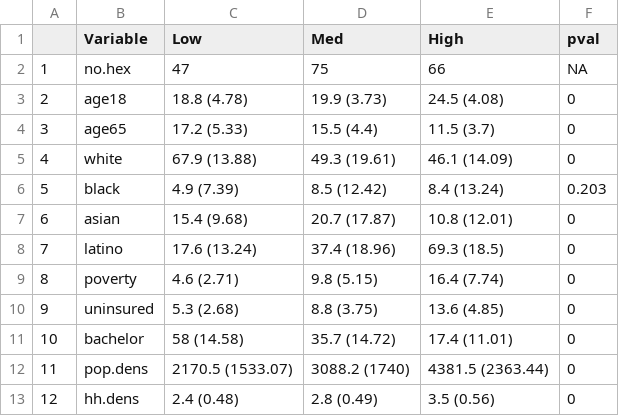
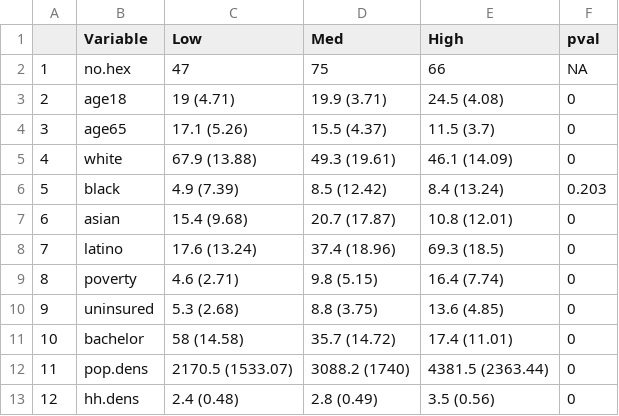
Before and after one commit to katieheo/Rpr-Vijayan-2023, a CSV file: results/other/Table1_summarystats.csv, drawn as a sheet.

```diff
--- a/results/other/Table1_summarystats.csv
+++ b/results/other/Table1_summarystats.csv
@@ -2,4 +2,4 @@
 "1","no.hex","47","75","66",NA
-"2","age18","18.8 (4.78)","19.9 (3.73)","24.5 (4.08)",0
-"3","age65","17.2 (5.33)","15.5 (4.4)","11.5 (3.7)",0
+"2","age18","19 (4.71)","19.9 (3.71)","24.5 (4.08)",0
+"3","age65","17.1 (5.26)","15.5 (4.37)","11.5 (3.7)",0
 "4","white","67.9 (13.88)","49.3 (19.61)","46.1 (14.09)",0
```
Also changed, not shown: results/other/Table2_SLM_CPR.csv, 5 other files.
